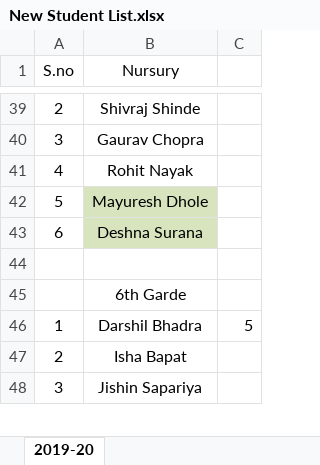
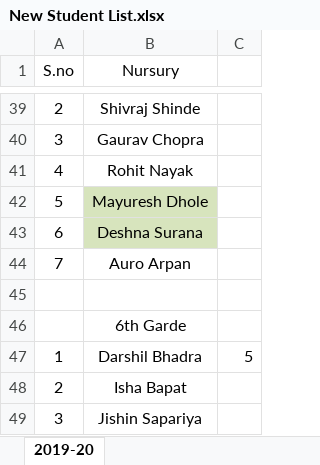
Before and after one commit to ajeetmishra/fees_rgkkh, an Excel workbook: New Student List.xlsx, sheet 2019-20, drawn as a sheet; only a part is shown, gaps mark what is left out; values as stored, in another font and other column widths than the file's, no borders; the diff names each change by its address in the sheet, - before the commit and + after, or states it on an @@ line.

Commit message:
Student list updated

```diff
--- a/New Student List.xlsx (sheet 2019-20)
+++ b/New Student List.xlsx (sheet 2019-20)
+row 44: 7 | Auro Arpan
```
